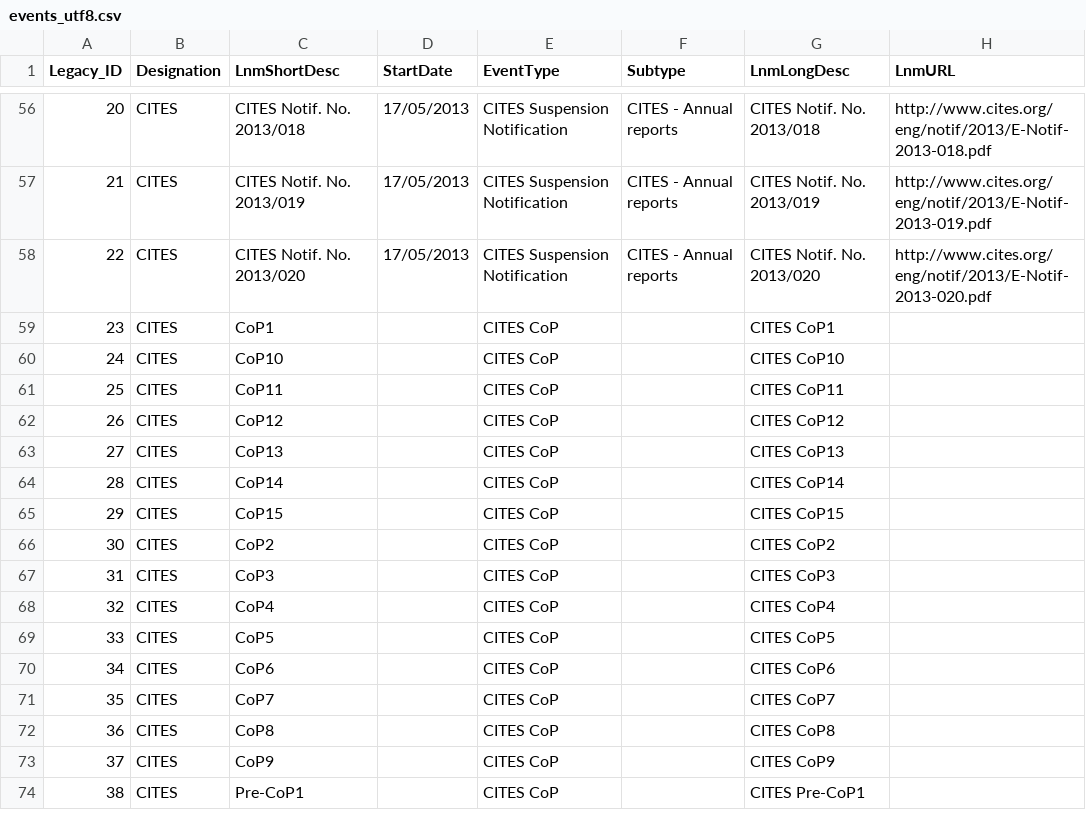
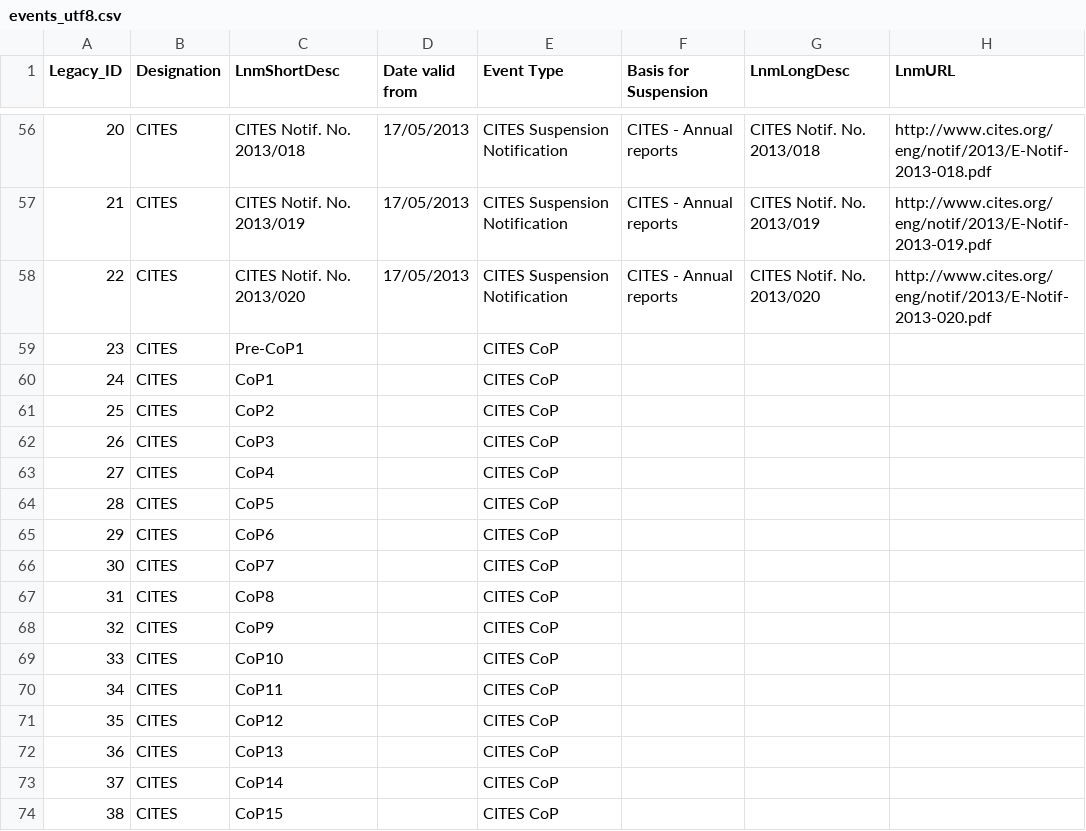
Before and after one commit to unepwcmc/SAPI, a CSV file: lib/assets/files/events_utf8.csv, drawn as a sheet; only a part is shown, gaps mark what is left out; the diff covers the shown part only.

```diff
--- a/lib/assets/files/events_utf8.csv
+++ b/lib/assets/files/events_utf8.csv
@@ -1 +1 @@
-Legacy_ID,Designation,LnmShortDesc,StartDate,EventType,Subtype,LnmLongDesc,LnmURL
+Legacy_ID,Designation,LnmShortDesc,Date valid from,Event Type,Basis for Suspension,LnmLongDesc,LnmURL
@@ -61,17 +61,17 @@ Legacy_ID,Designation,LnmShortDesc,StartDate,EventType,Subtype,LnmLongDesc,LnmUR
 22,CITES,CITES Notif. No. 2013/020,17/05/2013,CITES Suspension Notification,CITES - Annual reports,CITES Notif. No. 2013/020,http://www.cites.org/eng/notif/2013/E-Notif-2013-020.pdf
-23,CITES,CoP1,,CITES CoP,,CITES CoP1,
-24,CITES,CoP10,,CITES CoP,,CITES CoP10,
-25,CITES,CoP11,,CITES CoP,,CITES CoP11,
-26,CITES,CoP12,,CITES CoP,,CITES CoP12,
-27,CITES,CoP13,,CITES CoP,,CITES CoP13,
-28,CITES,CoP14,,CITES CoP,,CITES CoP14,
-29,CITES,CoP15,,CITES CoP,,CITES CoP15,
-30,CITES,CoP2,,CITES CoP,,CITES CoP2,
-31,CITES,CoP3,,CITES CoP,,CITES CoP3,
-32,CITES,CoP4,,CITES CoP,,CITES CoP4,
-33,CITES,CoP5,,CITES CoP,,CITES CoP5,
-34,CITES,CoP6,,CITES CoP,,CITES CoP6,
-35,CITES,CoP7,,CITES CoP,,CITES CoP7,
-36,CITES,CoP8,,CITES CoP,,CITES CoP8,
-37,CITES,CoP9,,CITES CoP,,CITES CoP9,
-38,CITES,Pre-CoP1,,CITES CoP,,CITES Pre-CoP1,
+23,CITES,Pre-CoP1,,CITES CoP,,,
+24,CITES,CoP1,,CITES CoP,,,
+25,CITES,CoP2,,CITES CoP,,,
+26,CITES,CoP3,,CITES CoP,,,
+27,CITES,CoP4,,CITES CoP,,,
+28,CITES,CoP5,,CITES CoP,,,
+29,CITES,CoP6,,CITES CoP,,,
+30,CITES,CoP7,,CITES CoP,,,
+31,CITES,CoP8,,CITES CoP,,,
+32,CITES,CoP9,,CITES CoP,,,
+33,CITES,CoP10,,CITES CoP,,,
+34,CITES,CoP11,,CITES CoP,,,
+35,CITES,CoP12,,CITES CoP,,,
+36,CITES,CoP13,,CITES CoP,,,
+37,CITES,CoP14,,CITES CoP,,,
+38,CITES,CoP15,,CITES CoP,,,
```
Also changed, not shown: 1 added row elsewhere in this file, lib/assets/files/hash_annotations_cites_utf8.csv, lib/assets/files/hash_annotations_eu_utf8.csv, 2 other files.
